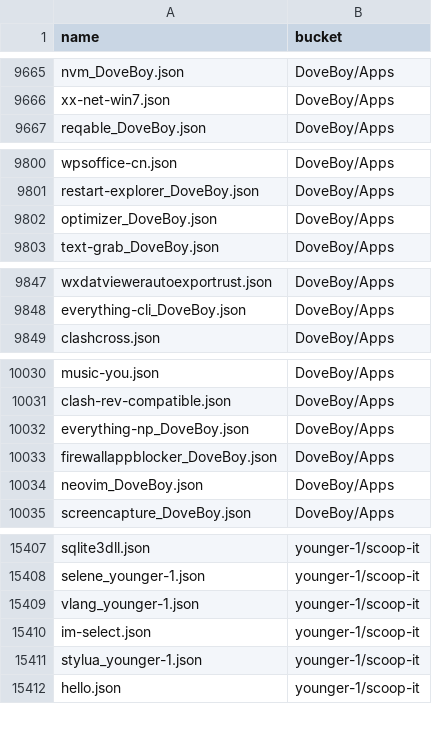
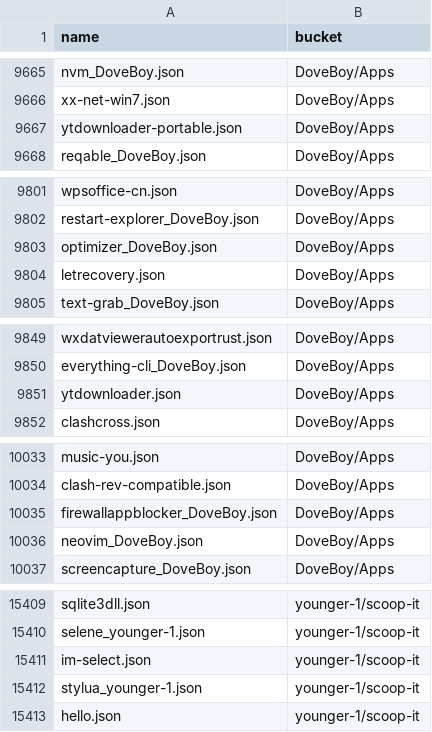
Before and after one commit to XiHanQWQ/scoop-apps, a CSV file: app-contributor-list.csv, drawn as a sheet; only a part is shown, gaps mark what is left out; the diff covers the shown part only.

```diff
--- a/app-contributor-list.csv
+++ b/app-contributor-list.csv
@@ -9666,2 +9666,3 @@ nvm_DoveBoy.json,DoveBoy/Apps
 xx-net-win7.json,DoveBoy/Apps
+ytdownloader-portable.json,DoveBoy/Apps
 reqable_DoveBoy.json,DoveBoy/Apps
@@ -9802,2 +9803,3 @@ restart-explorer_DoveBoy.json,DoveBoy/Apps
 optimizer_DoveBoy.json,DoveBoy/Apps
+letrecovery.json,DoveBoy/Apps
 text-grab_DoveBoy.json,DoveBoy/Apps
@@ -9848,2 +9850,3 @@ wxdatviewerautoexportrust.json,DoveBoy/Apps
 everything-cli_DoveBoy.json,DoveBoy/Apps
+ytdownloader.json,DoveBoy/Apps
 clashcross.json,DoveBoy/Apps
@@ -10031,3 +10034,2 @@ music-you.json,DoveBoy/Apps
 clash-rev-compatible.json,DoveBoy/Apps
-everything-np_DoveBoy.json,DoveBoy/Apps
 firewallappblocker_DoveBoy.json,DoveBoy/Apps
@@ -15408,3 +15410,2 @@ sqlite3dll.json,younger-1/scoop-it
 selene_younger-1.json,younger-1/scoop-it
-vlang_younger-1.json,younger-1/scoop-it
 im-select.json,younger-1/scoop-it
```
Also changed, not shown: 4 edited cells elsewhere in this file, 47 other files.
